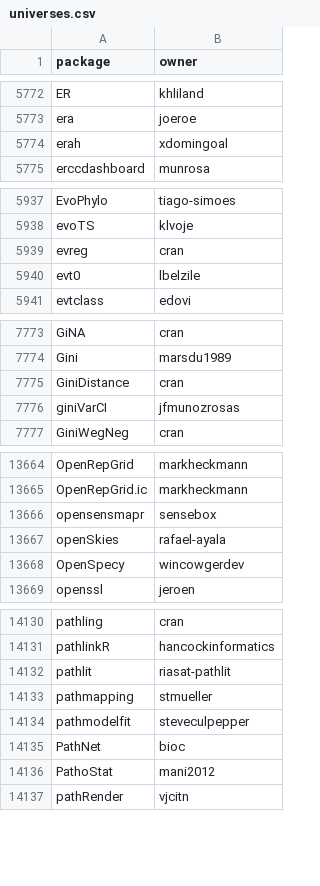
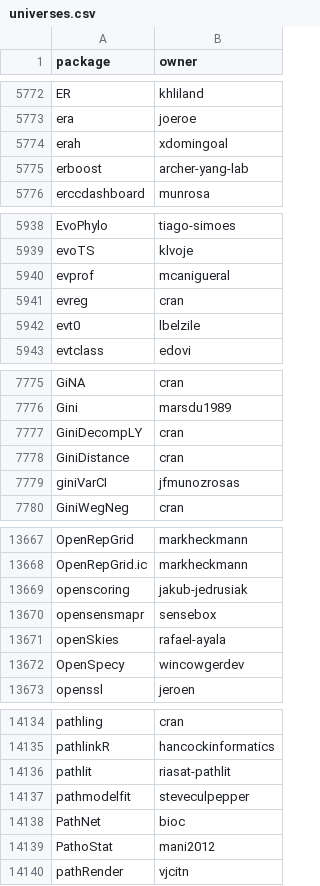
Before and after one commit to r-universe-org/cran-to-git, a CSV file: universes.csv, drawn as a sheet; only a part is shown, gaps mark what is left out; removed rows and columns are numbered as before the commit, all else as after; the diff covers the shown part only; the diff names each change by its address in the sheet, - before the commit and + after, or states it on an @@ line.

```diff
--- a/universes.csv
+++ b/universes.csv
+row 5775: erboost | archer-yang-lab
+row 5940: evprof | mcanigueral
+row 7777: GiniDecompLY | cran
+row 13669: openscoring | jakub-jedrusiak
-row 14133: pathmapping | stmueller
```
Also changed, not shown: 1 added row, 1 removed row and 8 edited cells elsewhere in this file, archived.csv, crantogit.csv, 21 other files.
